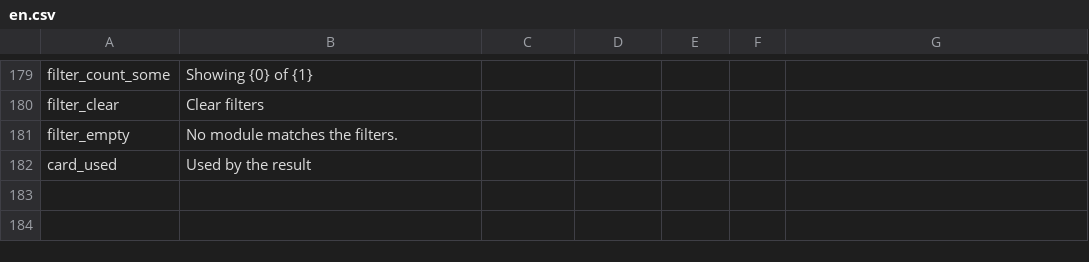
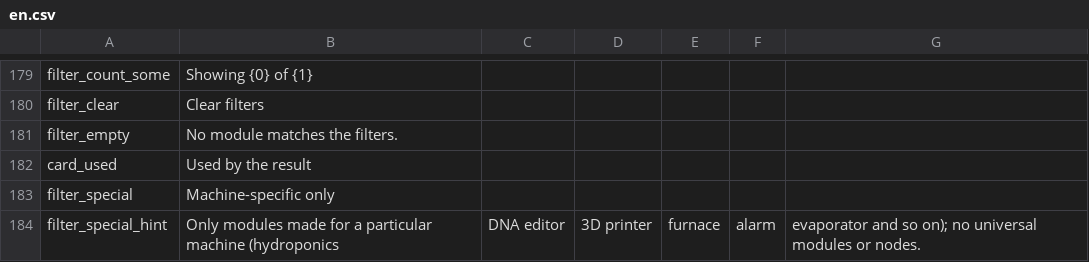
Before and after one commit to Ghostflamez/ModePuzzle_SteamMod, a CSV file: Localization/en.csv, drawn as a sheet; only a part is shown, gaps mark what is left out; the diff names each change by its address in the sheet, - before the commit and + after, or states it on an @@ line.

```diff
--- a/Localization/en.csv
+++ b/Localization/en.csv
+row 183: filter_special | Machine-specific only
+row 184: filter_special_hint | Only modules made for a particular machine (hydroponics | DNA editor | 3D printer | furnace | alarm | evaporator and so on); no universal modules or nodes.
```
Also changed, not shown: Localization/zh-Hans.csv, 3 other files.
